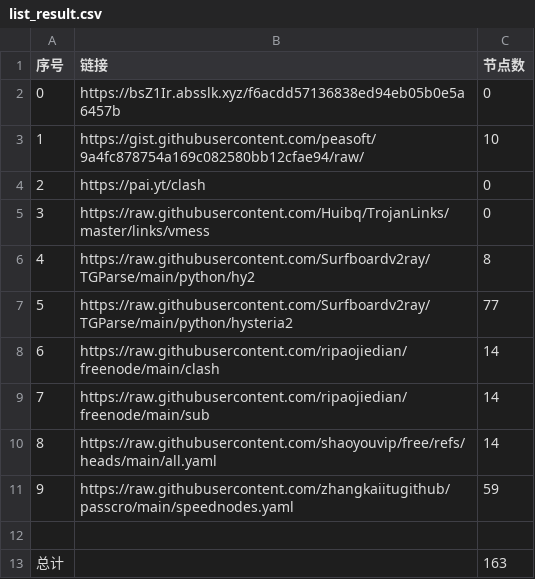
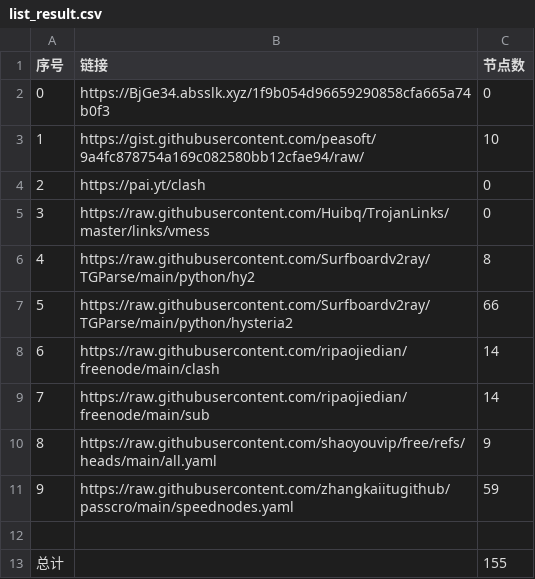
Before and after one commit to masprox/NoMoreWalls, a CSV file: list_result.csv, drawn as a sheet.

```diff
--- a/list_result.csv
+++ b/list_result.csv
@@ -1,3 +1,3 @@
 序号,链接,节点数
-0,https://bsZ1Ir.absslk.xyz/f6acdd57136838ed94eb05b0e5a6457b,0
+0,https://BjGe34.absslk.xyz/1f9b054d96659290858cfa665a74b0f3,0
 1,https://gist.githubusercontent.com/peasoft/9a4fc878754a169c082580bb12cfae94/raw/,10
@@ -6,8 +6,8 @@
 4,https://raw.githubusercontent.com/Surfboardv2ray/TGParse/main/python/hy2,8
-5,https://raw.githubusercontent.com/Surfboardv2ray/TGParse/main/python/hysteria2,77
+5,https://raw.githubusercontent.com/Surfboardv2ray/TGParse/main/python/hysteria2,66
 6,https://raw.githubusercontent.com/ripaojiedian/freenode/main/clash,14
 7,https://raw.githubusercontent.com/ripaojiedian/freenode/main/sub,14
-8,https://raw.githubusercontent.com/shaoyouvip/free/refs/heads/main/all.yaml,14
+8,https://raw.githubusercontent.com/shaoyouvip/free/refs/heads/main/all.yaml,9
 9,https://raw.githubusercontent.com/zhangkaiitugithub/passcro/main/speednodes.yaml,59
 
-总计,,163
+总计,,155
```
Also changed, not shown: 17 other files.
